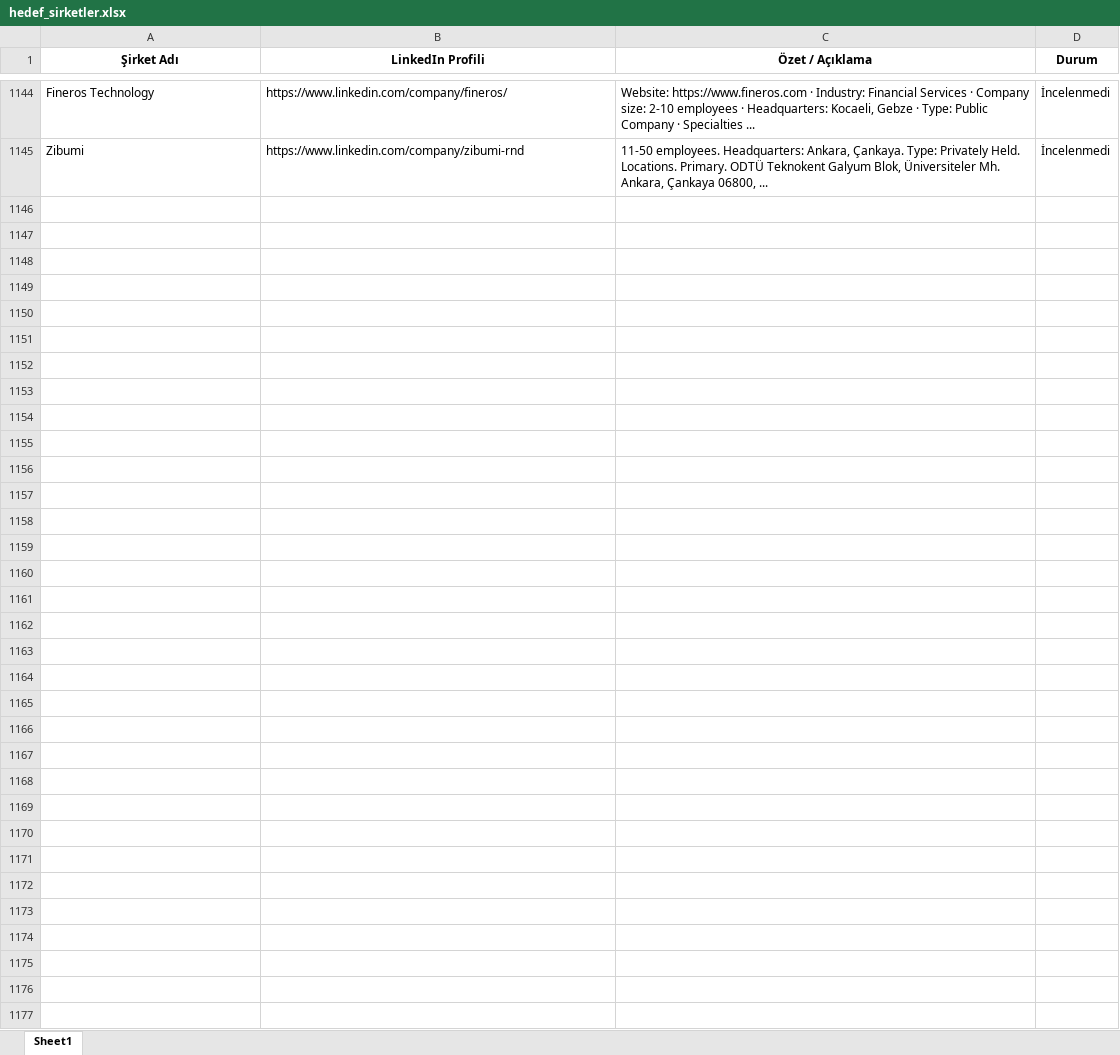
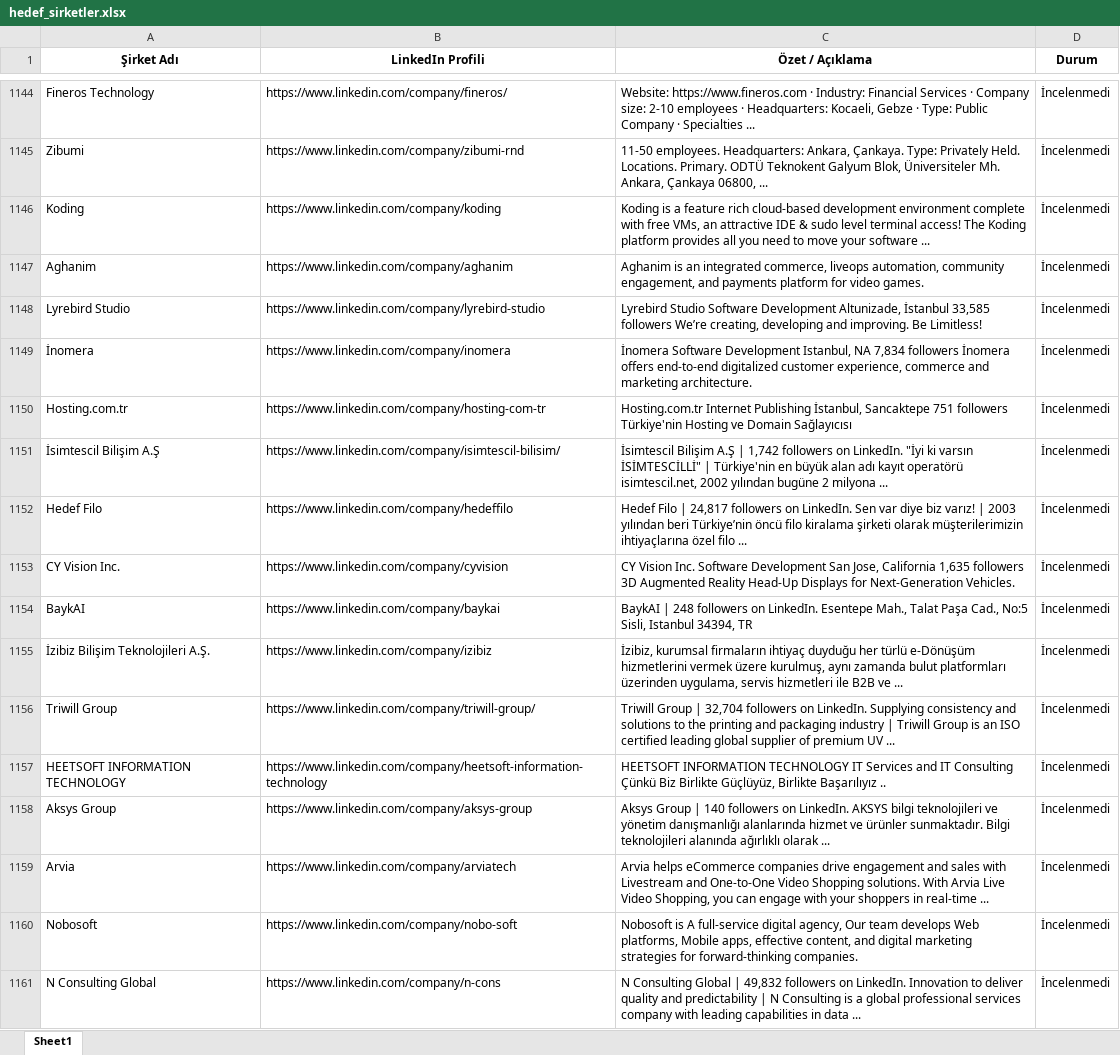
Before and after one commit to begumaLakus/opportunity-radar, an Excel workbook: hedef_sirketler.xlsx, sheet Sheet1, drawn as a sheet; only a part is shown, gaps mark what is left out; values as stored, in another font and other column widths than the file's, no borders; the diff names each change by its address in the sheet, - before the commit and + after, or states it on an @@ line.

```diff
--- a/hedef_sirketler.xlsx (sheet Sheet1)
+++ b/hedef_sirketler.xlsx (sheet Sheet1)
+row 1146: Koding | https://www.linkedin.com/company/koding | Koding is a feature rich cloud-based development environment complete with free VMs, an attractive IDE & sudo level terminal access! The Koding platform provides all you need to move your software ... | İncelenmedi
+row 1147: Aghanim | https://www.linkedin.com/company/aghanim | Aghanim is an integrated commerce, liveops automation, community engagement, and payments platform for video games. | İncelenmedi
+row 1148: Lyrebird Studio | https://www.linkedin.com/company/lyrebird-studio | Lyrebird Studio Software Development Altunizade, İstanbul 33,585 followers We’re creating, developing and improving. Be Limitless! | İncelenmedi
+row 1149: İnomera | https://www.linkedin.com/company/inomera | İnomera Software Development Istanbul, NA 7,834 followers İnomera offers end-to-end digitalized customer experience, commerce and marketing architecture. | İncelenmedi
+row 1150: Hosting.com.tr | https://www.linkedin.com/company/hosting-com-tr | Hosting.com.tr Internet Publishing İstanbul, Sancaktepe 751 followers Türkiye'nin Hosting ve Domain Sağlayıcısı | İncelenmedi
+row 1151: İsimtescil Bilişim A.Ş | https://www.linkedin.com/company/isimtescil-bilisim/ | İsimtescil Bilişim A.Ş | 1,742 followers on LinkedIn. "İyi ki varsın İSİMTESCİLLİ" | Türkiye'nin en büyük alan adı kayıt operatörü isimtescil.net, 2002 yılından bugüne 2 milyona ... | İncelenmedi
+row 1152: Hedef Filo | https://www.linkedin.com/company/hedeffilo | Hedef Filo | 24,817 followers on LinkedIn. Sen var diye biz varız! | 2003 yılından beri Türkiye’nin öncü filo kiralama şirketi olarak müşterilerimizin ihtiyaçlarına özel filo ... | İncelenmedi
+row 1153: CY Vision Inc. | https://www.linkedin.com/company/cyvision | CY Vision Inc. Software Development San Jose, California 1,635 followers 3D Augmented Reality Head-Up Displays for Next-Generation Vehicles. | İncelenmedi
+row 1154: BaykAI | https://www.linkedin.com/company/baykai | BaykAI | 248 followers on LinkedIn. Esentepe Mah., Talat Paşa Cad., No:5 Sisli, Istanbul 34394, TR | İncelenmedi
+row 1155: İzibiz Bilişim Teknolojileri A.Ş. | https://www.linkedin.com/company/izibiz | İzibiz, kurumsal firmaların ihtiyaç duyduğu her türlü e-Dönüşüm hizmetlerini vermek üzere kurulmuş, aynı zamanda bulut platformları üzerinden uygulama, servis hizmetleri ile B2B ve ... | İncelenmedi
+row 1156: Triwill Group | https://www.linkedin.com/company/triwill-group/ | Triwill Group | 32,704 followers on LinkedIn. Supplying consistency and solutions to the printing and packaging industry | Triwill Group is an ISO certified leading global supplier of premium UV ... | İncelenmedi
+row 1157: HEETSOFT INFORMATION TECHNOLOGY | https://www.linkedin.com/company/heetsoft-information-technology | HEETSOFT INFORMATION TECHNOLOGY IT Services and IT Consulting Çünkü Biz Birlikte Güçlüyüz, Birlikte Başarılıyız .. | İncelenmedi
+row 1158: Aksys Group | https://www.linkedin.com/company/aksys-group | Aksys Group | 140 followers on LinkedIn. AKSYS bilgi teknolojileri ve yönetim danışmanlığı alanlarında hizmet ve ürünler sunmaktadır. Bilgi teknolojileri alanında ağırlıklı olarak ... | İncelenmedi
+row 1159: Arvia | https://www.linkedin.com/company/arviatech | Arvia helps eCommerce companies drive engagement and sales with Livestream and One-to-One Video Shopping solutions. With Arvia Live Video Shopping, you can engage with your shoppers in real-time ... | İncelenmedi
+row 1160: Nobosoft | https://www.linkedin.com/company/nobo-soft | Nobosoft is A full-service digital agency, Our team develops Web platforms, Mobile apps, effective content, and digital marketing strategies for forward-thinking companies. | İncelenmedi
+row 1161: N Consulting Global | https://www.linkedin.com/company/n-cons | N Consulting Global | 49,832 followers on LinkedIn. Innovation to deliver quality and predictability | N Consulting is a global professional services company with leading capabilities in data ... | İncelenmedi
```
Also changed, not shown: 2 other files.
